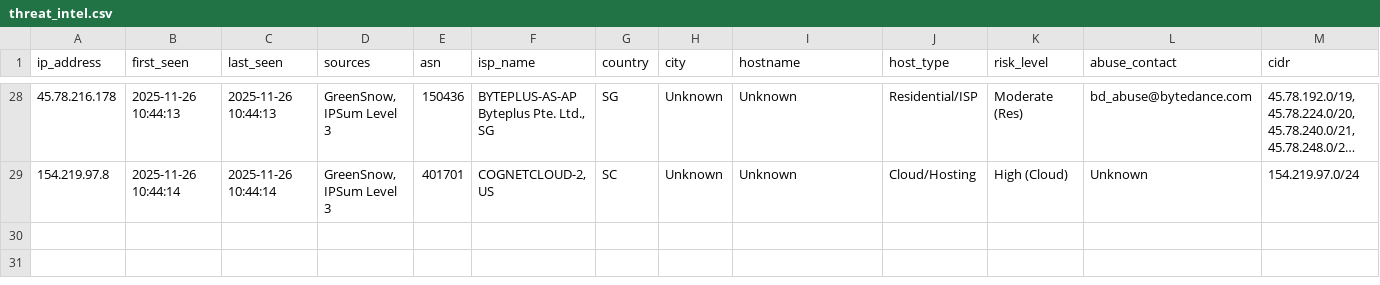
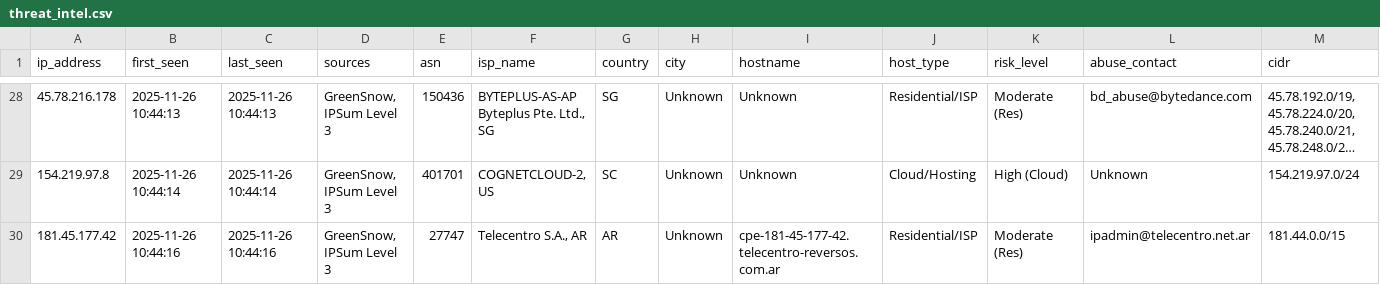
Before and after one commit to mysarun88/IP_aggregator, a CSV file: threat_intel.csv, drawn as a sheet; only a part is shown, gaps mark what is left out; long unchanged cells end in …; rows hold the shown columns only; the diff names each change by its address in the sheet, - before the commit and + after, or states it on an @@ line.

Commit message:
Daily Threat Intel Update (CSV): 2025-11-26

```diff
--- a/threat_intel.csv
+++ b/threat_intel.csv
+row 30: 181.45.177.42 | 2025-11-26 10:44:16 | 2025-11-26 10:44:16 | GreenSnow, IPSum Level 3 | 27747 | Telecentro S.A., AR | AR | Unknown | cpe-181-45-177-42.telecentro-reversos.com.ar | Residential/ISP | Moderate (Res) | ipadmin@telecentro.net.ar | 181.44.0.0/15
```
